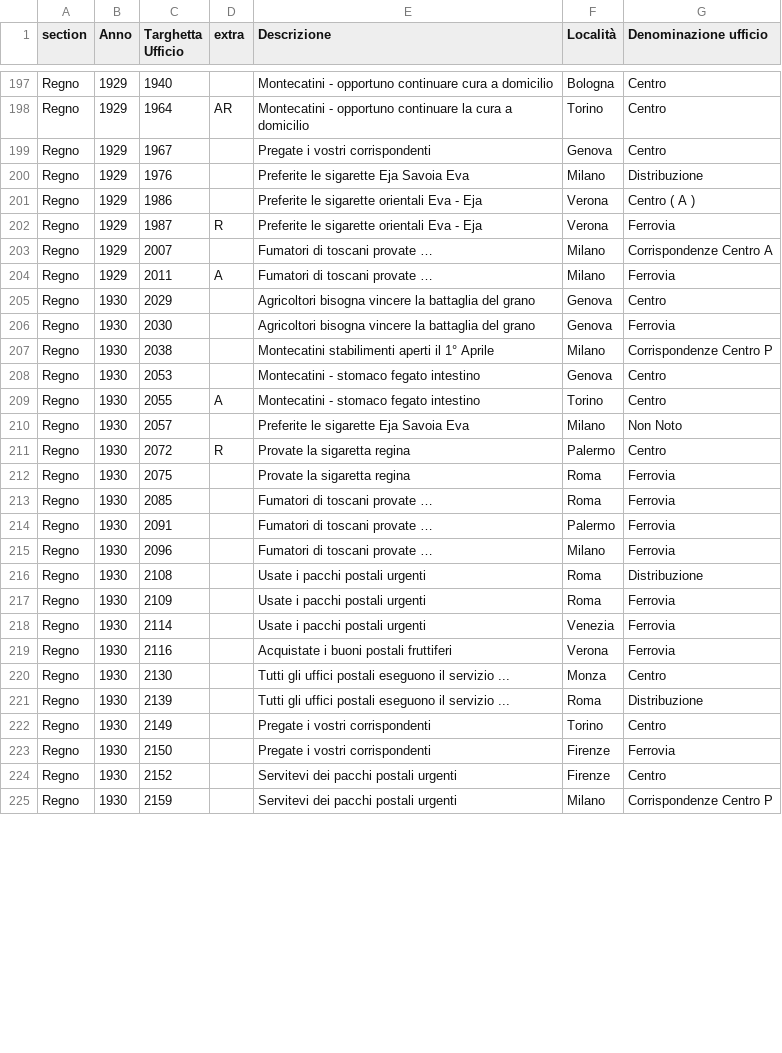
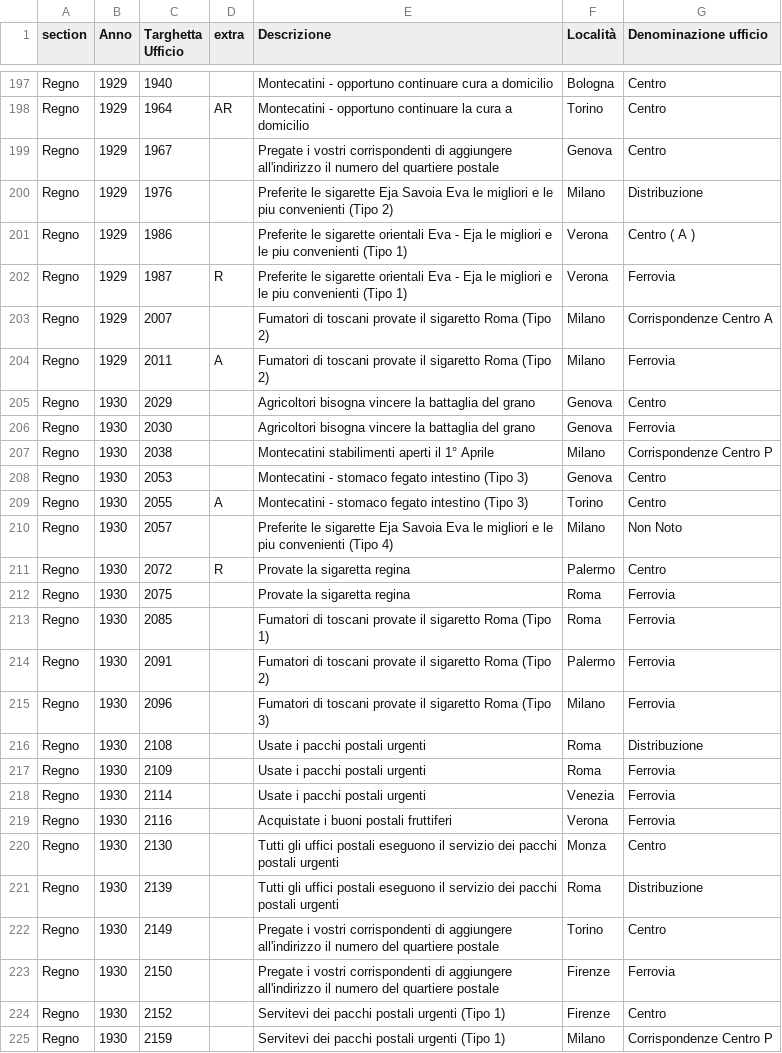
Before and after one commit to francyphil/francyphil.github.io, a CSV file: missing_images.csv, drawn as a sheet; only a part is shown, gaps mark what is left out; the diff covers the shown part only.

```diff
--- a/missing_images.csv
+++ b/missing_images.csv
@@ -198,8 +198,8 @@ Regno,1929,1940,,Montecatini - opportuno continuare cura a domicilio,Bologna,Cen
 Regno,1929,1964,AR,Montecatini - opportuno continuare la cura a domicilio,Torino,Centro
-Regno,1929,1967,,Pregate i vostri corrispondenti,Genova,Centro
-Regno,1929,1976,,Preferite le sigarette Eja Savoia Eva,Milano,Distribuzione
-Regno,1929,1986,,Preferite le sigarette orientali Eva - Eja,Verona,Centro ( A )
-Regno,1929,1987,R,Preferite le sigarette orientali Eva - Eja,Verona,Ferrovia
-Regno,1929,2007,,Fumatori di toscani provate …,Milano,Corrispondenze Centro A
-Regno,1929,2011,A,Fumatori di toscani provate …,Milano,Ferrovia
+Regno,1929,1967,,Pregate i vostri corrispondenti di aggiungere all'indirizzo il numero del quartiere postale,Genova,Centro
+Regno,1929,1976,,Preferite le sigarette Eja Savoia Eva le migliori e le piu convenienti (Tipo 2),Milano,Distribuzione
+Regno,1929,1986,,Preferite le sigarette orientali Eva - Eja le migliori e le piu convenienti (Tipo 1),Verona,Centro ( A )
+Regno,1929,1987,R,Preferite le sigarette orientali Eva - Eja le migliori e le piu convenienti (Tipo 1),Verona,Ferrovia
+Regno,1929,2007,,Fumatori di toscani provate il sigaretto Roma (Tipo 2),Milano,Corrispondenze Centro A
+Regno,1929,2011,A,Fumatori di toscani provate il sigaretto Roma (Tipo 2),Milano,Ferrovia
 Regno,1930,2029,,Agricoltori bisogna vincere la battaglia del grano,Genova,Centro
@@ -207,10 +207,10 @@ Regno,1930,2030,,Agricoltori bisogna vincere la battaglia del grano,Genova,Ferro
 Regno,1930,2038,,Montecatini stabilimenti aperti il 1° Aprile,Milano,Corrispondenze Centro P
-Regno,1930,2053,,Montecatini - stomaco fegato intestino,Genova,Centro
-Regno,1930,2055,A,Montecatini - stomaco fegato intestino,Torino,Centro
-Regno,1930,2057,,Preferite le sigarette Eja Savoia Eva,Milano,Non Noto
+Regno,1930,2053,,Montecatini - stomaco fegato intestino (Tipo 3),Genova,Centro
+Regno,1930,2055,A,Montecatini - stomaco fegato intestino (Tipo 3),Torino,Centro
+Regno,1930,2057,,Preferite le sigarette Eja Savoia Eva le migliori e le piu convenienti (Tipo 4),Milano,Non Noto
 Regno,1930,2072,R,Provate la sigaretta regina,Palermo,Centro
 Regno,1930,2075,,Provate la sigaretta regina,Roma,Ferrovia
-Regno,1930,2085,,Fumatori di toscani provate …,Roma,Ferrovia
-Regno,1930,2091,,Fumatori di toscani provate …,Palermo,Ferrovia
-Regno,1930,2096,,Fumatori di toscani provate …,Milano,Ferrovia
+Regno,1930,2085,,Fumatori di toscani provate il sigaretto Roma (Tipo 1),Roma,Ferrovia
+Regno,1930,2091,,Fumatori di toscani provate il sigaretto Roma (Tipo 2),Palermo,Ferrovia
+Regno,1930,2096,,Fumatori di toscani provate il sigaretto Roma (Tipo 3),Milano,Ferrovia
 Regno,1930,2108,,Usate i pacchi postali urgenti,Roma,Distribuzione
@@ -219,7 +219,7 @@ Regno,1930,2114,,Usate i pacchi postali urgenti,Venezia,Ferrovia
 Regno,1930,2116,,Acquistate i buoni postali fruttiferi,Verona,Ferrovia
-Regno,1930,2130,,Tutti gli uffici postali eseguono il servizio ...,Monza,Centro
-Regno,1930,2139,,Tutti gli uffici postali eseguono il servizio ...,Roma,Distribuzione
-Regno,1930,2149,,Pregate i vostri corrispondenti,Torino,Centro
-Regno,1930,2150,,Pregate i vostri corrispondenti,Firenze,Ferrovia
-Regno,1930,2152,,Servitevi dei pacchi postali urgenti,Firenze,Centro
-Regno,1930,2159,,Servitevi dei pacchi postali urgenti,Milano,Corrispondenze Centro P
+Regno,1930,2130,,Tutti gli uffici postali eseguono il servizio dei pacchi postali urgenti,Monza,Centro
+Regno,1930,2139,,Tutti gli uffici postali eseguono il servizio dei pacchi postali urgenti,Roma,Distribuzione
+Regno,1930,2149,,Pregate i vostri corrispondenti di aggiungere all'indirizzo il numero del quartiere postale,Torino,Centro
+Regno,1930,2150,,Pregate i vostri corrispondenti di aggiungere all'indirizzo il numero del quartiere postale,Firenze,Ferrovia
+Regno,1930,2152,,Servitevi dei pacchi postali urgenti (Tipo 1),Firenze,Centro
+Regno,1930,2159,,Servitevi dei pacchi postali urgenti (Tipo 1),Milano,Corrispondenze Centro P
```
Also changed, not shown: 178 edited cells elsewhere in this file, 5 other files.
